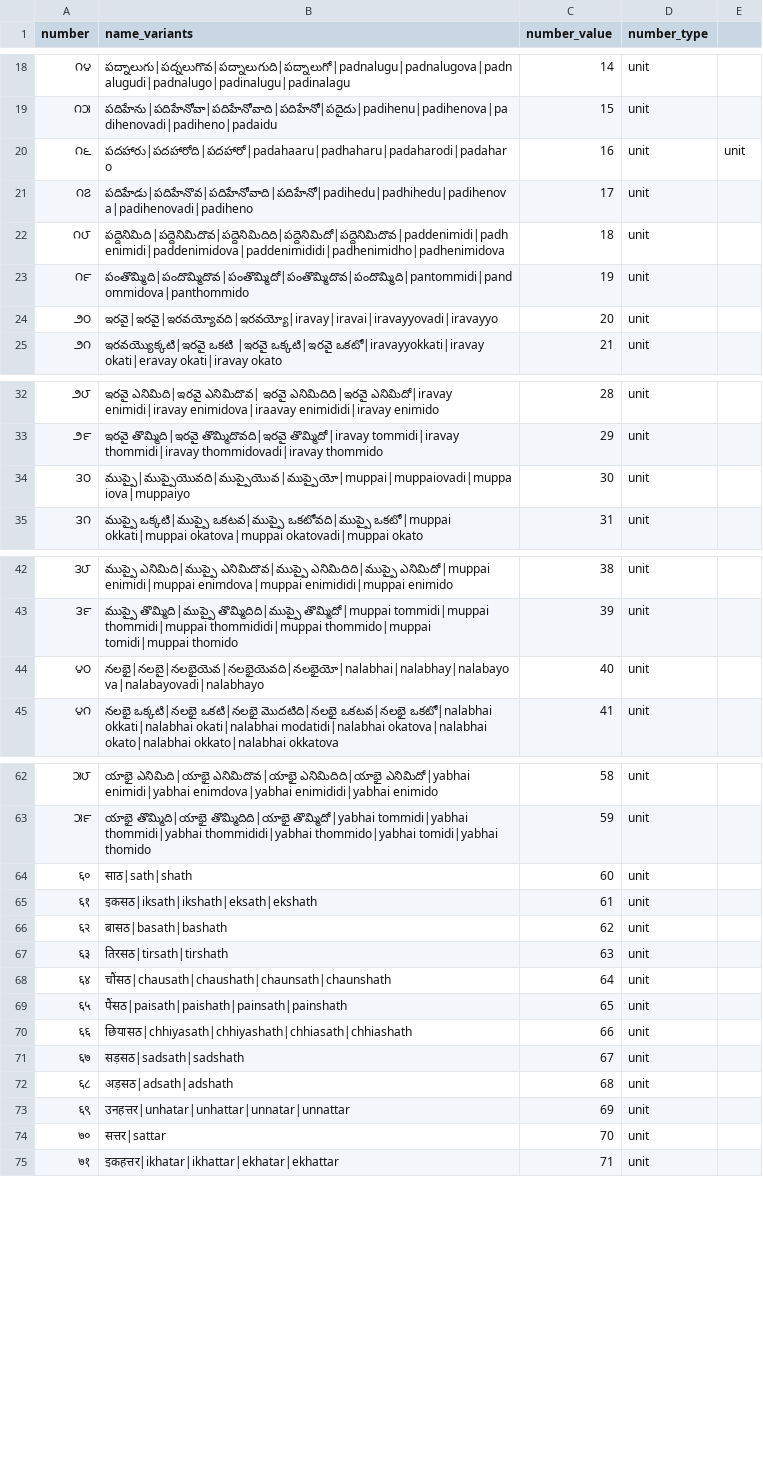
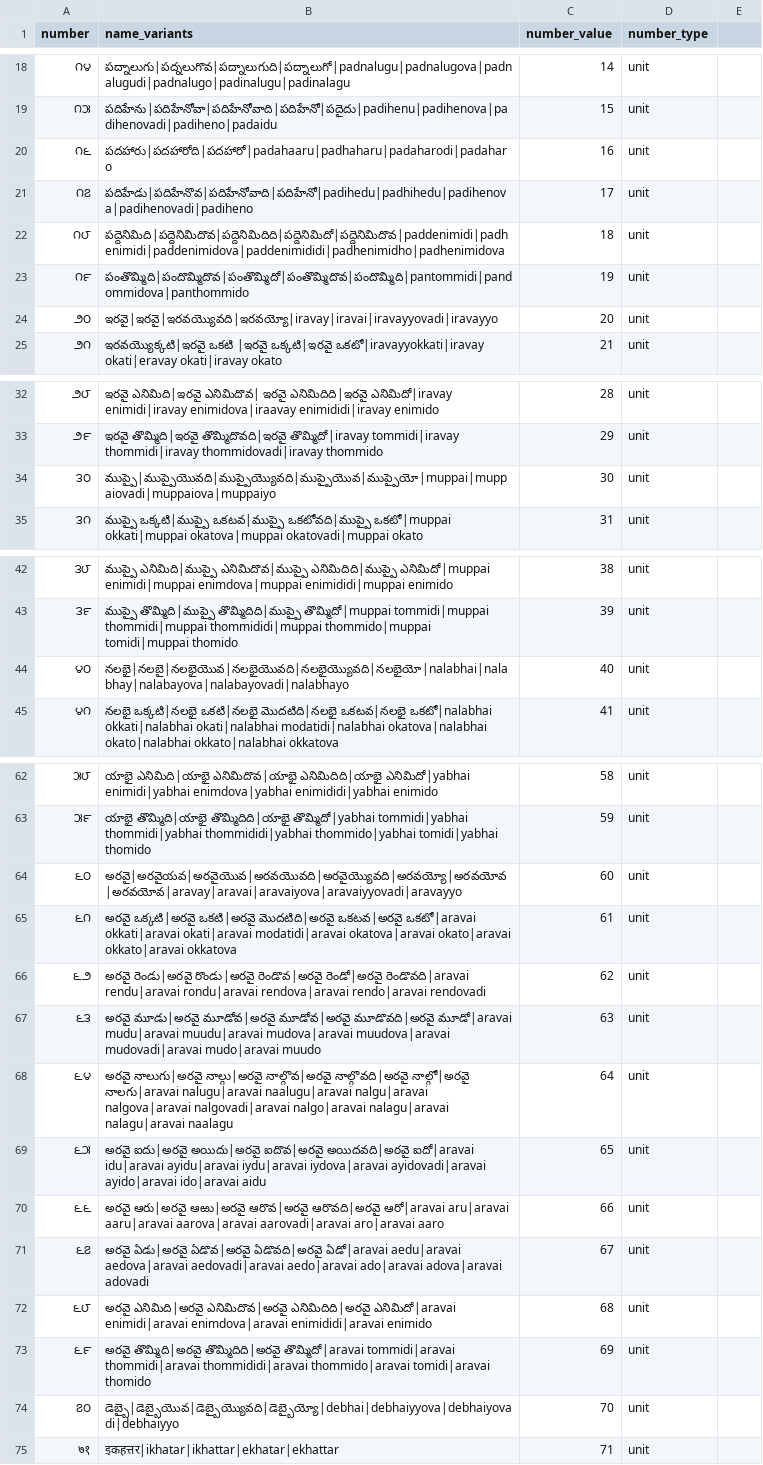
Before and after one commit to hellohaptik/chatbot_ner, a CSV file: ner_v2/detectors/numeral/number/te/data/numerals_constant.csv, drawn as a sheet; only a part is shown, gaps mark what is left out; the diff covers the shown part only.

Commit message:
added numerals_constants.csv till 70

```diff
--- a/ner_v2/detectors/numeral/number/te/data/numerals_constant.csv
+++ b/ner_v2/detectors/numeral/number/te/data/numerals_constant.csv
@@ -19,3 +19,3 @@ number,name_variants,number_value,number_type
 ౧౫,పదిహేను|పదిహేనోవా|పదిహేనోవాది|పదిహేనో|పదైదు|padihenu|padihenova|padihenovadi|padiheno|padaidu,15,unit
-౧౬,పదహారు|పదహారోది|పదహారో|padahaaru|padhaharu|padaharodi|padaharo,16,unit,unit
+౧౬,పదహారు|పదహారోది|పదహారో|padahaaru|padhaharu|padaharodi|padaharo,16,unit
 ౧౭,పదిహేడు|పదిహేనొవ|పదిహేనోవాది|పదిహేనో|padihedu|padhihedu|padihenova|padihenovadi|padiheno,17,unit
@@ -23,3 +23,3 @@ number,name_variants,number_value,number_type
 ౧౯,పంతొమ్మిది|పందొమ్మిదొవ|పంతొమ్మిదో|పంతొమ్మిదొవ|పందొమ్మిది|pantommidi|pandommidova|panthommido,19,unit
-౨౦,ఇరవై|ఇరవై|ఇరవయ్యోవది|ఇరవయ్యో|iravay|iravai|iravayyovadi|iravayyo,20,unit
+౨౦,ఇరవై|ఇరవై|ఇరవయ్యొవది|ఇరవయ్యో|iravay|iravai|iravayyovadi|iravayyo,20,unit
 ౨౧,ఇరవయ్యొక్కటి|ఇరవై ఒకటి |ఇరవై ఒక్కటి|ఇరవై ఒకటో|iravayyokkati|iravay okati|eravay okati|iravay okato,21,unit
@@ -33,3 +33,3 @@ number,name_variants,number_value,number_type
 ౨౯,ఇరవై తొమ్మిది|ఇరవై తొమ్మిదొవది|ఇరవై తొమ్మిదో|iravay tommidi|iravay thommidi|iravay thommidovadi|iravay thommido,29,unit
-౩౦,ముప్పై|ముప్పైయొవది|ముప్పైయొవ|ముప్పైయో|muppai|muppaiovadi|muppaiova|muppaiyo,30,unit
+౩౦,ముప్పై|ముప్పైయొవది|ముప్పైయ్యొవది|ముప్పైయొవ|ముప్పైయో|muppai|muppaiovadi|muppaiova|muppaiyo,30,unit
 ౩౧,ముప్పై ఒక్కటి|ముప్పై ఒకటవ|ముప్పై ఒకటోవది|ముప్పై ఒకటో|muppai okkati|muppai okatova|muppai okatovadi|muppai okato,31,unit
@@ -43,3 +43,3 @@ number,name_variants,number_value,number_type
 ౩౯,ముప్పై తొమ్మిది|ముప్పై తొమ్మిదిది|ముప్పై తొమ్మిదో|muppai tommidi|muppai thommidi|muppai thommididi|muppai thommido|muppai tomidi|muppai thomido,39,unit
-౪౦,నలభై|నలబై|నలభైయెవ|నలభైయెవది|నలభైయో|nalabhai|nalabhay|nalabayova|nalabayovadi|nalabhayo,40,unit
+౪౦,నలభై|నలబై|నలభైయొవ|నలభైయొవది|నలభైయ్యొవది|నలభైయో|nalabhai|nalabhay|nalabayova|nalabayovadi|nalabhayo,40,unit
 ౪౧,నలభై ఒక్కటి|నలభై ఒకటి|నలభై మొదటిది|నలభై ఒకటవ|నలభై ఒకటో|nalabhai okkati|nalabhai okati|nalabhai modatidi|nalabhai okatova|nalabhai okato|nalabhai okkato|nalabhai okkatova,41,unit
@@ -63,13 +63,13 @@ number,name_variants,number_value,number_type
 ౫౯,యాభై తొమ్మిది|యాభై తొమ్మిదిది|యాభై తొమ్మిదో|yabhai tommidi|yabhai thommidi|yabhai thommididi|yabhai thommido|yabhai tomidi|yabhai thomido,59,unit
-६०,साठ|sath|shath,60,unit
-६१,इकसठ|iksath|ikshath|eksath|ekshath,61,unit
-६२,बासठ|basath|bashath,62,unit
-६३,तिरसठ|tirsath|tirshath,63,unit
-६४,चौंसठ|chausath|chaushath|chaunsath|chaunshath,64,unit
-६५,पैंसठ|paisath|paishath|painsath|painshath,65,unit
-६६,छियासठ|chhiyasath|chhiyashath|chhiasath|chhiashath,66,unit
-६७,सड़सठ|sadsath|sadshath,67,unit
-६८,अड़सठ|adsath|adshath,68,unit
-६९,उनहत्तर|unhatar|unhattar|unnatar|unnattar,69,unit
-७०,सत्तर|sattar,70,unit
+౬౦,అరవై|అరవైయవ|అరవైయొవ|అరవయొవది|అరవైయ్యొవది|అరవయ్యో|అరవయోవ|అరవయోవ|aravay|aravai|aravaiyova|aravaiyyovadi|aravayyo,60,unit
+౬౧,అరవై ఒక్కటి|అరవై ఒకటి|అరవై మొదటిది|అరవై ఒకటవ|అరవై ఒకటో|aravai okkati|aravai okati|aravai modatidi|aravai okatova|aravai okato|aravai okkato|aravai okkatova,61,unit
+౬౨,అరవై రెండు|అరవై రొండు|అరవై రెండొవ|అరవై రెండో|అరవై రెండొవది|aravai rendu|aravai rondu|aravai rendova|aravai rendo|aravai rendovadi,62,unit
+౬౩,అరవై మూడు|అరవై మూడోవ|అరవై మూడోవ|అరవై మూడొవది|అరవై మూడో|aravai mudu|aravai muudu|aravai mudova|aravai muudova|aravai mudovadi|aravai mudo|aravai muudo,63,unit
+౬౪,అరవై నాలుగు|అరవై నాల్గు|అరవై నాల్గొవ|అరవై నాల్గొవది|అరవై నాల్గో|అరవై నాలగు|aravai nalugu|aravai naalugu|aravai nalgu|aravai nalgova|aravai nalgovadi|aravai nalgo|aravai nalagu|aravai nalagu|aravai naalagu,64,unit
+౬౫,అరవై ఐదు|అరవై అయిదు|అరవై ఐదొవ|అరవై అయిదవది|అరవై ఐదో|aravai idu|aravai ayidu|aravai iydu|aravai iydova|aravai ayidovadi|aravai ayido|aravai ido|aravai aidu,65,unit
+౬౬,అరవై ఆరు|అరవై ఆఱు|అరవై ఆరొవ|అరవై ఆరొవది|అరవై ఆరో|aravai aru|aravai aaru|aravai aarova|aravai aarovadi|aravai aro|aravai aaro,66,unit
+౬౭,అరవై ఏడు|అరవై ఏడొవ|అరవై ఏడొవది|అరవై ఏడో|aravai aedu|aravai aedova|aravai aedovadi|aravai aedo|aravai ado|aravai adova|aravai adovadi,67,unit
+౬౮,అరవై ఎనిమిది|అరవై ఎనిమిదొవ|అరవై ఎనిమిదిది|అరవై ఎనిమిదో|aravai enimidi|aravai enimdova|aravai enimididi|aravai enimido,68,unit
+౬౯,అరవై తొమ్మిది|అరవై తొమ్మిదిది|అరవై తొమ్మిదో|aravai tommidi|aravai thommidi|aravai thommididi|aravai thommido|aravai tomidi|aravai thomido,69,unit
+౭౦,డెబ్బై|డెబ్బైయొవ|డెబ్బైయ్యొవది|డెబ్బైయ్యో|debhai|debhaiyyova|debhaiyovadi|debhaiyyo,70,unit
 ७१,इकहत्तर|ikhatar|ikhattar|ekhatar|ekhattar,71,unit
```
Also changed, not shown: 1 edited cell elsewhere in this file.
